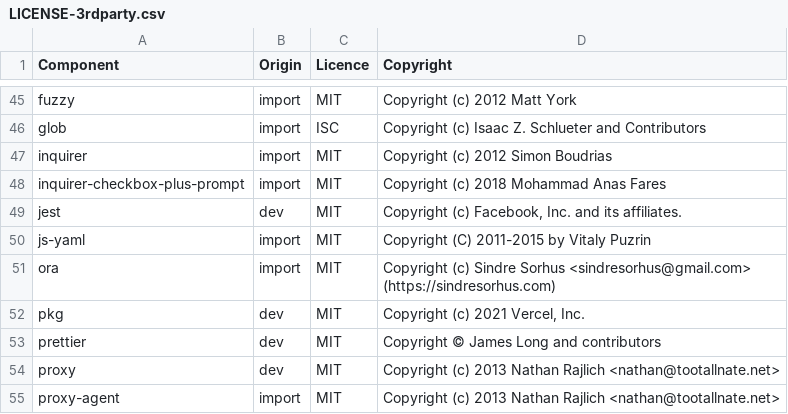
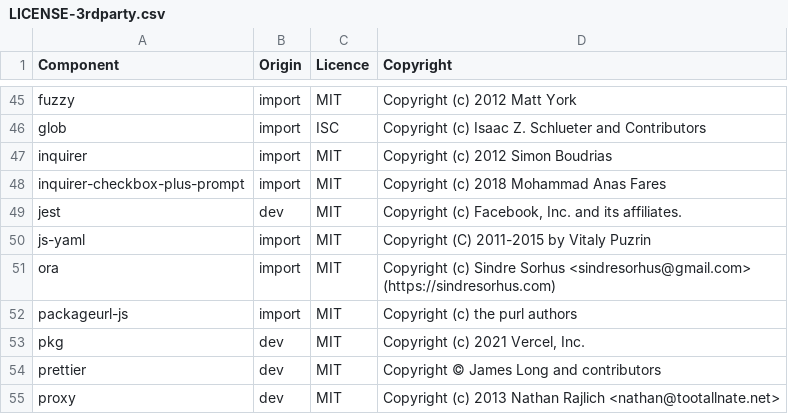
Before and after one commit to DataDog/datadog-ci, a CSV file: LICENSE-3rdparty.csv, drawn as a sheet; only a part is shown, gaps mark what is left out; the shorter side is filled out with more unchanged rows; the diff names each change by its address in the sheet, - before the commit and + after, or states it on an @@ line.

Commit message:
validate purl

```diff
--- a/LICENSE-3rdparty.csv
+++ b/LICENSE-3rdparty.csv
+row 52: packageurl-js | import | MIT | Copyright (c) the purl authors
```
Also changed, not shown: 6 other files.
